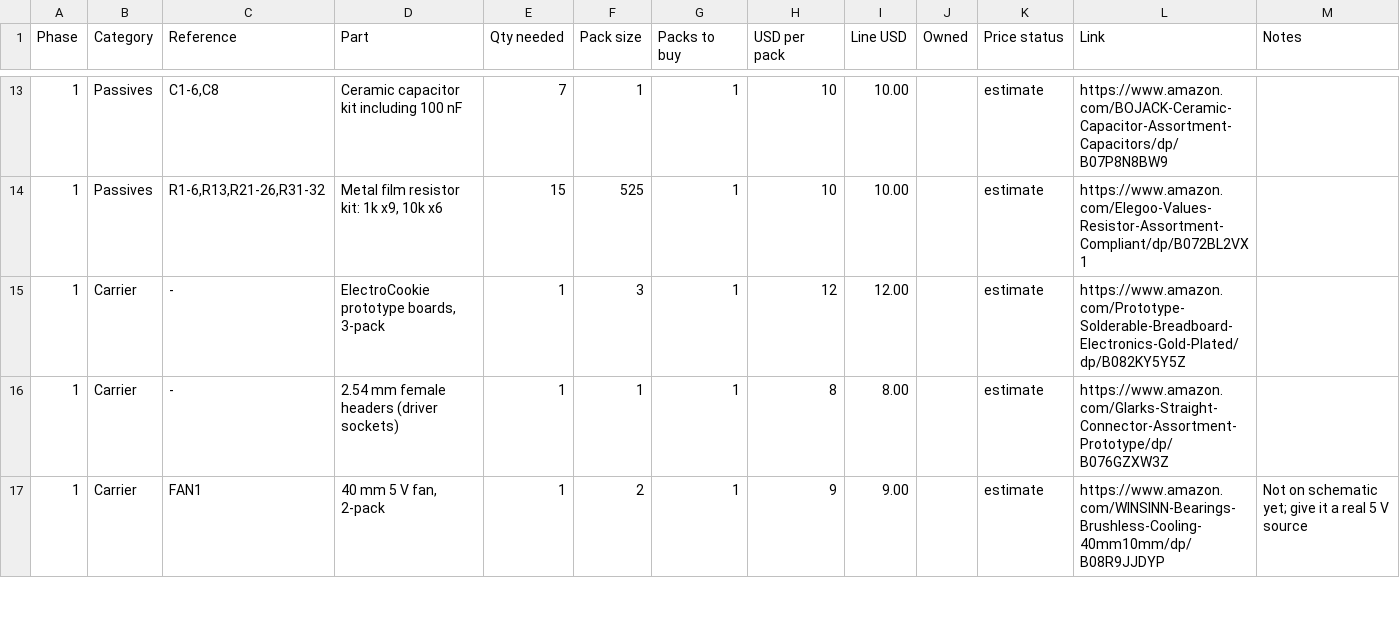
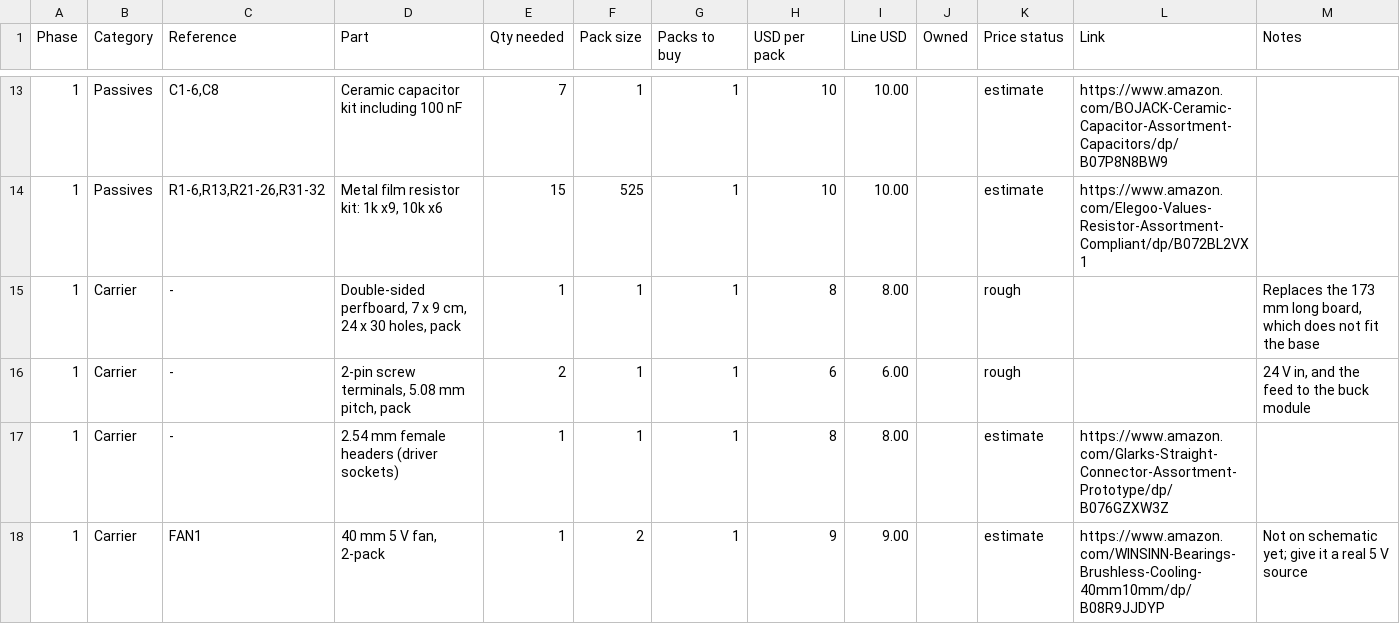
Before and after one commit to anissa-elias/RoboArm, a CSV file: hardware/bom/bom.csv, drawn as a sheet; only a part is shown, gaps mark what is left out.

Commit message:
Update the BOM and electronics README for the carrier board

```diff
--- a/hardware/bom/bom.csv
+++ b/hardware/bom/bom.csv
@@ -14,3 +14,4 @@ Phase,Category,Reference,Part,Qty needed,Pack size,Packs to buy,USD per pack,Lin
 1,Passives,"R1-6,R13,R21-26,R31-32","Metal film resistor kit: 1k x9, 10k x6",15,525,1,10,10.00,,estimate,https://www.amazon.com/Elegoo-Values-Resistor-Assortment-Compliant/dp/B072BL2VX1,
-1,Carrier,-,"ElectroCookie prototype boards, 3-pack",1,3,1,12,12.00,,estimate,https://www.amazon.com/Prototype-Solderable-Breadboard-Electronics-Gold-Plated/dp/B082KY5Y5Z,
+1,Carrier,-,"Double-sided perfboard, 7 x 9 cm, 24 x 30 holes, pack",1,1,1,8,8.00,,rough,,"Replaces the 173 mm long board, which does not fit the base"
+1,Carrier,-,"2-pin screw terminals, 5.08 mm pitch, pack",2,1,1,6,6.00,,rough,,"24 V in, and the feed to the buck module"
 1,Carrier,-,2.54 mm female headers (driver sockets),1,1,1,8,8.00,,estimate,https://www.amazon.com/Glarks-Straight-Connector-Assortment-Prototype/dp/B076GZXW3Z,
```
Also changed, not shown: 4 other files.
